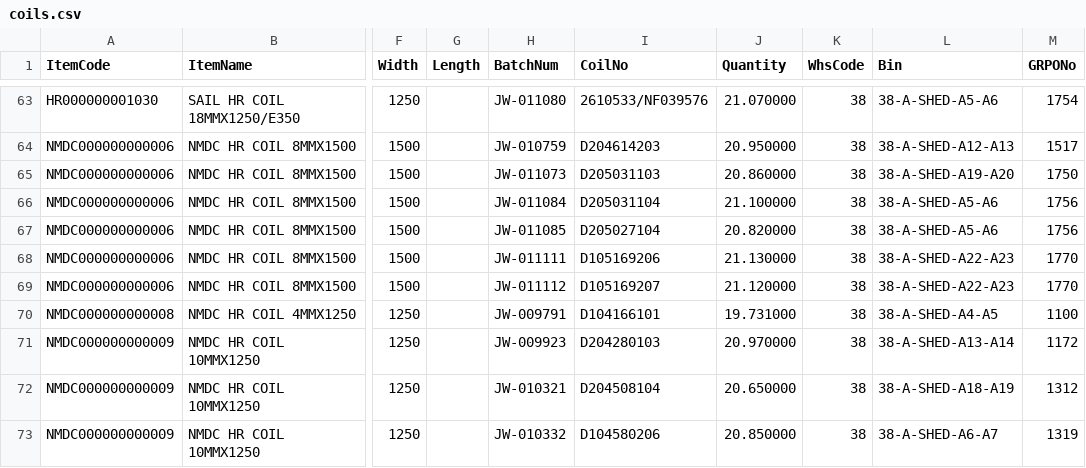
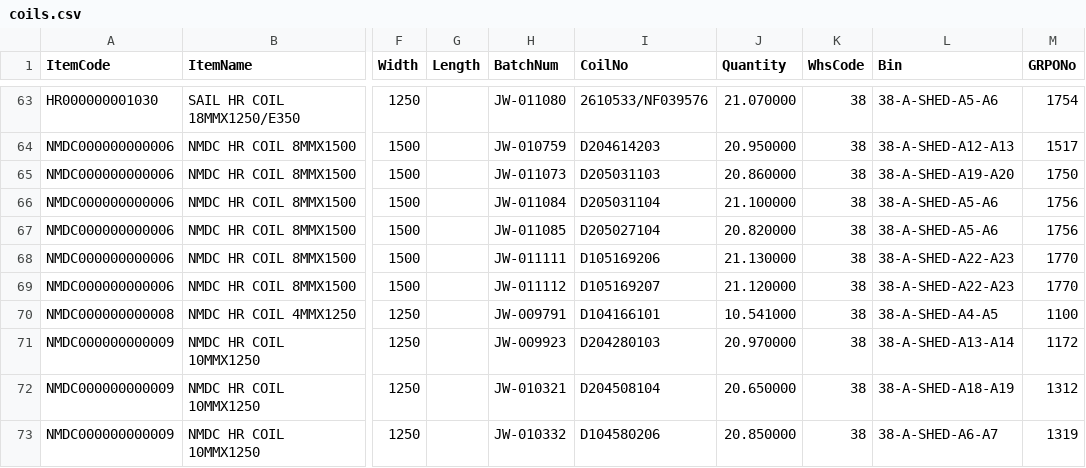
Before and after one commit to BSC23609/mis-portal, a CSV file: stock/coils.csv, drawn as a sheet; only a part is shown, gaps mark what is left out; the diff names each change by its address in the sheet, - before the commit and + after, or states it on an @@ line.

```diff
--- a/stock/coils.csv
+++ b/stock/coils.csv
-J70 (Quantity): 19.731000
+J70 (Quantity): 10.541000
```
Also changed, not shown: stock/mis_stock.csv, stock/plates.csv, 3 other files.
